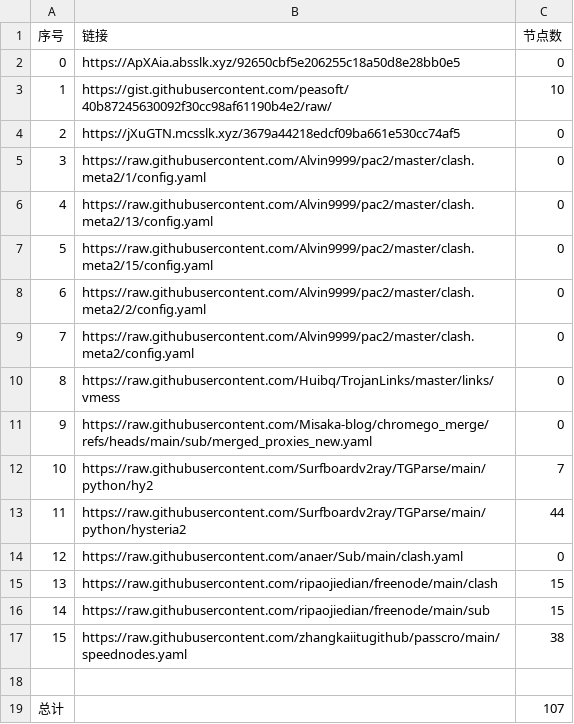
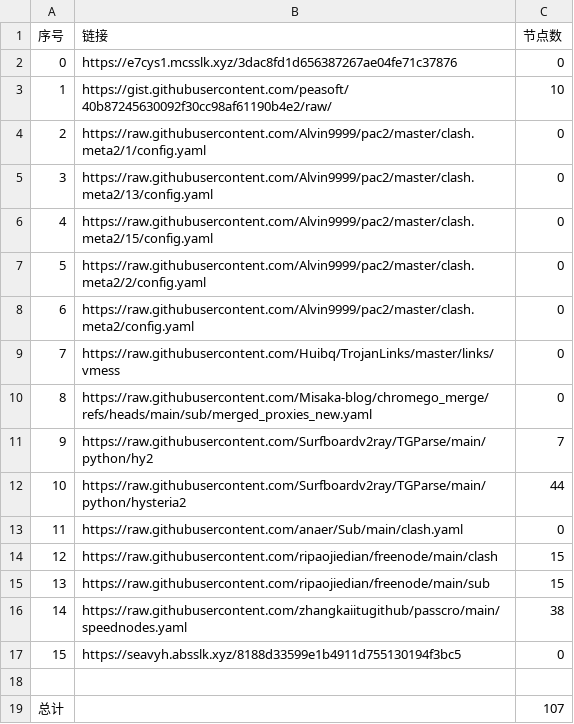
Before and after one commit to ResonanceForge/NoMoreWalls, a CSV file: list_result.csv, drawn as a sheet; removed rows and columns are numbered as before the commit, all else as after; the diff names each change by its address in the sheet, - before the commit and + after, or states it on an @@ line.

```diff
--- a/list_result.csv
+++ b/list_result.csv
-B2 (链接): https://ApXAia.absslk.xyz/92650cbf5e206255c18a50d8e28bb0e5
+B2 (链接): https://e7cys1.mcsslk.xyz/3dac8fd1d656387267ae04fe71c37876
-row 4: 2 | https://jXuGTN.mcsslk.xyz/3679a44218edcf09ba661e530cc74af5 | 0
@@ column A (序号) renumbered between rows 4 and 16 @@
+row 17: 15 | https://seavyh.absslk.xyz/8188d33599e1b4911d755130194f3bc5 | 0
```
Also changed, not shown: 4 other files.
